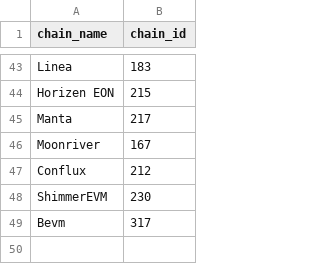
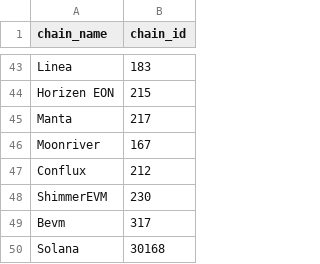
Before and after one commit to FlipsideCrypto/aptos-models, a CSV file: data/silver__bridge_layerzero_chain_id_seed.csv, drawn as a sheet; only a part is shown, gaps mark what is left out.

Commit message:
add solana layerzero mapping

```diff
--- a/data/silver__bridge_layerzero_chain_id_seed.csv
+++ b/data/silver__bridge_layerzero_chain_id_seed.csv
@@ -49 +49,2 @@ ShimmerEVM,230
 Bevm,317
+Solana,30168
```
